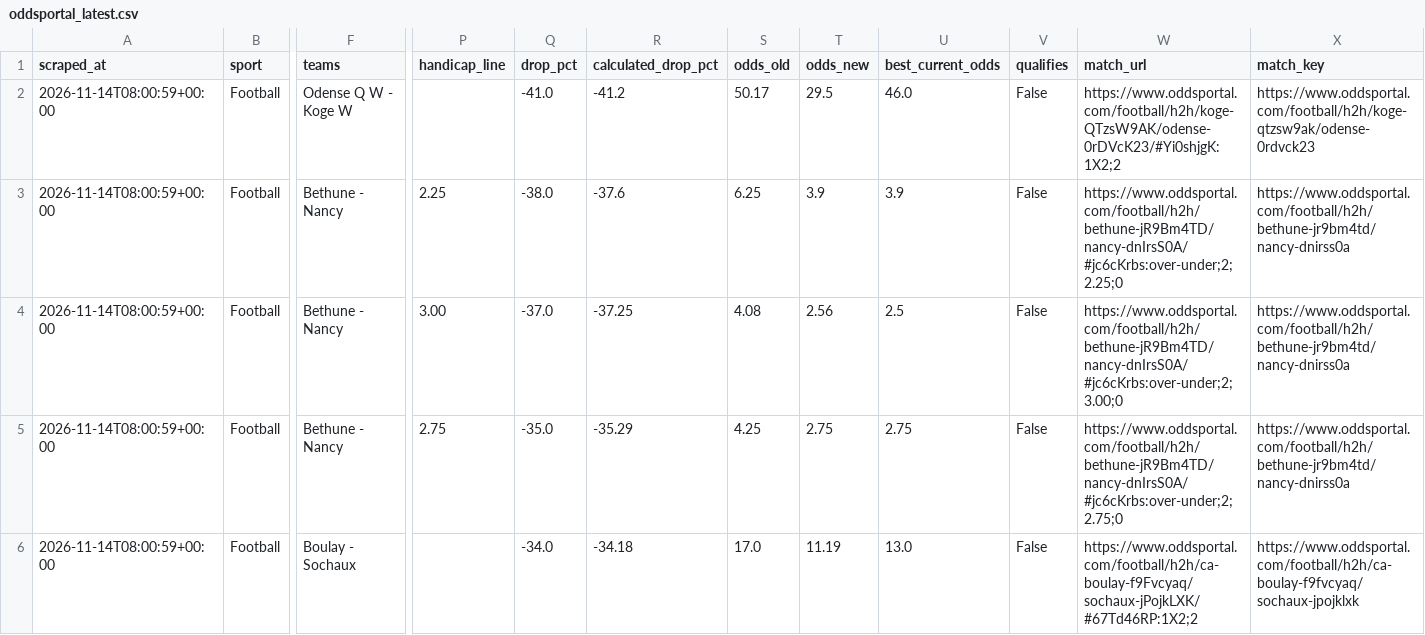
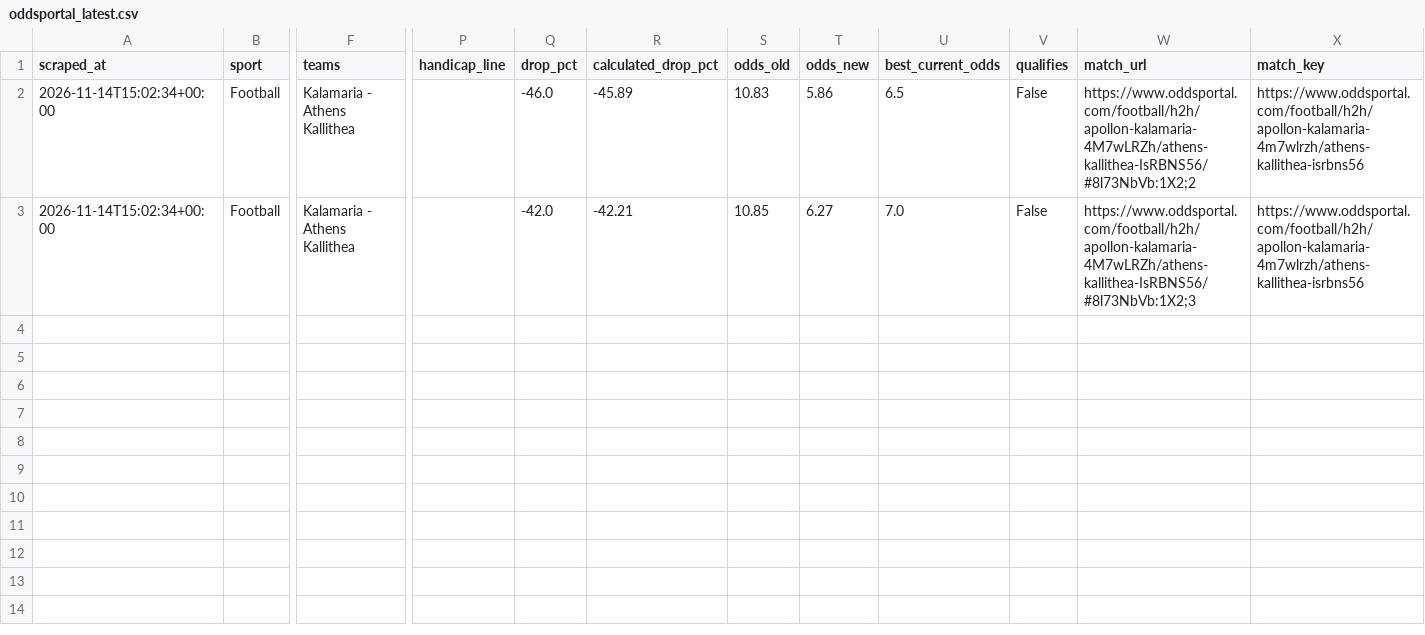
Before and after one commit to Yaretti/oddsportal-parser, a CSV file: data/oddsportal_latest.csv, drawn as a sheet; only a part is shown, gaps mark what is left out; removed rows and columns are numbered as before the commit, all else as after; rows hold the shown columns only; the diff names each change by its address in the sheet, - before the commit and + after, or states it on an @@ line.

```diff
--- a/data/oddsportal_latest.csv
+++ b/data/oddsportal_latest.csv
-row 2: 2026-11-14T08:00:59+00:00 | Football | Odense Q W - Koge W |  | -41.0 | -41.2 | 50.17 | 29.5 | 46.0 | False | https://www.oddsportal.com/football/h2h/koge-QTzsW9AK/odense-0rDVcK23/#Yi0shjgK:1X2;2 | https://www.oddsportal.com/football/h2h/koge-qtzsw9ak/odense-0rdvck23
-row 3: 2026-11-14T08:00:59+00:00 | Football | Bethune - Nancy | 2.25 | -38.0 | -37.6 | 6.25 | 3.9 | 3.9 | False | https://www.oddsportal.com/football/h2h/bethune-jR9Bm4TD/nancy-dnIrsS0A/#jc6cKrbs:over-under;2;2.25;0 | https://www.oddsportal.com/football/h2h/bethune-jr9bm4td/nancy-dnirss0a
-row 4: 2026-11-14T08:00:59+00:00 | Football | Bethune - Nancy | 3.00 | -37.0 | -37.25 | 4.08 | 2.56 | 2.5 | False | https://www.oddsportal.com/football/h2h/bethune-jR9Bm4TD/nancy-dnIrsS0A/#jc6cKrbs:over-under;2;3.00;0 | https://www.oddsportal.com/football/h2h/bethune-jr9bm4td/nancy-dnirss0a
-row 5: 2026-11-14T08:00:59+00:00 | Football | Bethune - Nancy | 2.75 | -35.0 | -35.29 | 4.25 | 2.75 | 2.75 | False | https://www.oddsportal.com/football/h2h/bethune-jR9Bm4TD/nancy-dnIrsS0A/#jc6cKrbs:over-under;2;2.75;0 | https://www.oddsportal.com/football/h2h/bethune-jr9bm4td/nancy-dnirss0a
-A2 (scraped_at): 2026-11-14T08:00:59+00:00
+A2 (scraped_at): 2026-11-14T15:02:34+00:00
-F2 (teams): Boulay - Sochaux
+F2 (teams): Kalamaria - Athens Kallithea
-Q2 (drop_pct): -34.0
+Q2 (drop_pct): -46.0
-R2 (calculated_drop_pct): -34.18
+R2 (calculated_drop_pct): -45.89
-S2 (odds_old): 17.0
+S2 (odds_old): 10.83
-T2 (odds_new): 11.19
+T2 (odds_new): 5.86
-U2 (best_current_odds): 13.0
+U2 (best_current_odds): 6.5
-W2 (match_url): https://www.oddsportal.com/football/h2h/ca-boulay-f9Fvcyaq/sochaux-jPojkLXK/#67Td46RP:1X2;2
+W2 (match_url): https://www.oddsportal.com/football/h2h/apollon-kalamaria-4M7wLRZh/athens-kallithea-IsRBNS56/#8l73NbVb:1X2;2
-X2 (match_key): https://www.oddsportal.com/football/h2h/ca-boulay-f9fvcyaq/sochaux-jpojklxk
+X2 (match_key): https://www.oddsportal.com/football/h2h/apollon-kalamaria-4m7wlrzh/athens-kallithea-isrbns56
+row 3: 2026-11-14T15:02:34+00:00 | Football | Kalamaria - Athens Kallithea |  | -42.0 | -42.21 | 10.85 | 6.27 | 7.0 | False | https://www.oddsportal.com/football/h2h/apollon-kalamaria-4M7wLRZh/athens-kallithea-IsRBNS56/#8l73NbVb:1X2;3 | https://www.oddsportal.com/football/h2h/apollon-kalamaria-4m7wlrzh/athens-kallithea-isrbns56
```
Also changed, not shown: data/oddsportal_history.csv, data/oddsportal_movement.csv, 3 other files.
